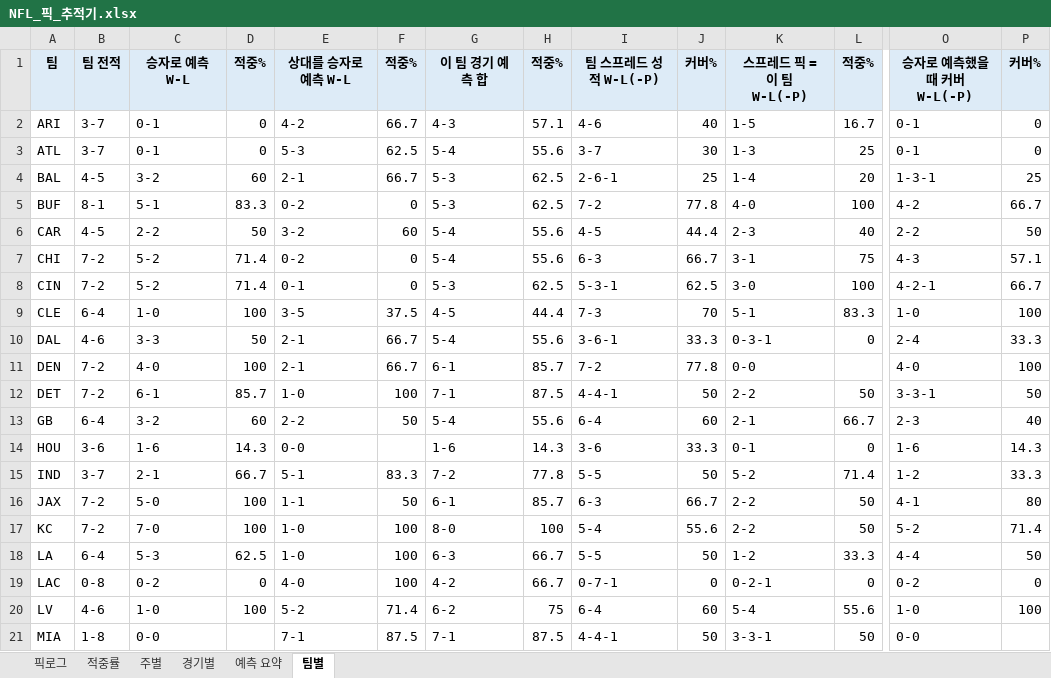
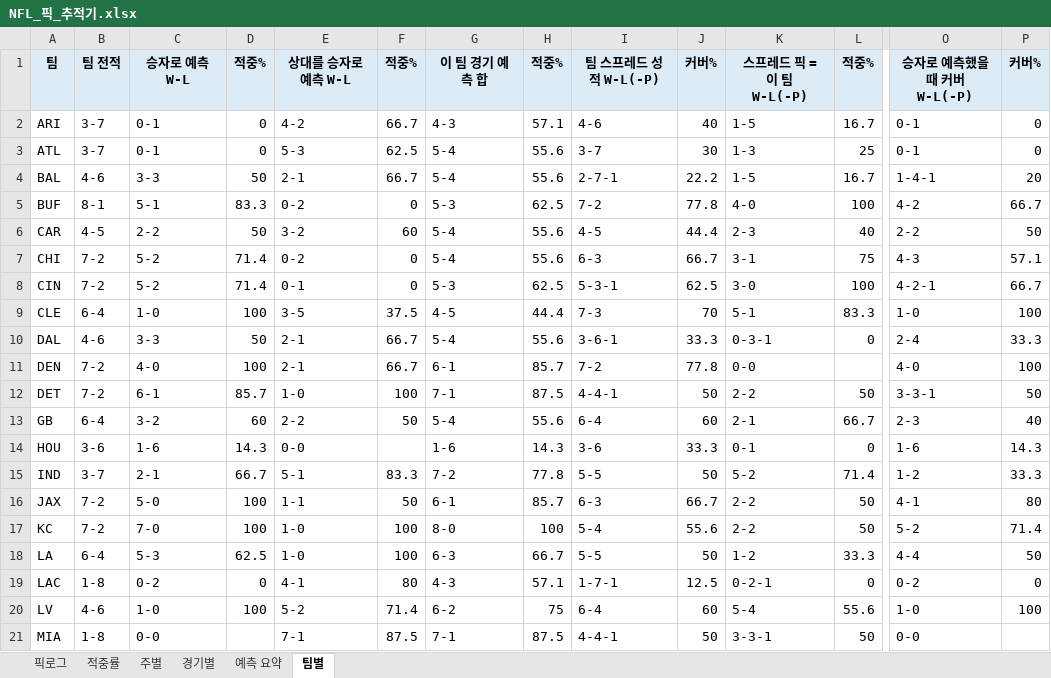
Before and after one commit to hyongdopaulyoon-sketch/hyongdopaulyoon-sketch-nfl-weekly, an Excel workbook: data/NFL_픽_추적기.xlsx, sheet 팀별, drawn as a sheet; only a part is shown, gaps mark what is left out; values as stored, in another font and other column widths than the file's, no borders; the diff covers the shown part only; the diff names each change by its address in the sheet, - before the commit and + after, or states it on an @@ line.

```diff
--- a/data/NFL_픽_추적기.xlsx (sheet 팀별)
+++ b/data/NFL_픽_추적기.xlsx (sheet 팀별)
-B4: 4-5
+B4: 4-6
-C4: 3-2
+C4: 3-3
-D4: 60
+D4: 50
-G4: 5-3
+G4: 5-4
-H4: 62.5
+H4: 55.6
-I4: 2-6-1
+I4: 2-7-1
-J4: 25
+J4: 22.2
-K4: 1-4
+K4: 1-5
-L4: 20
+L4: 16.7
-O4: 1-3-1
+O4: 1-4-1
-P4: 25
+P4: 20
-B19: 0-8
+B19: 1-8
-E19: 4-0
+E19: 4-1
-F19: 100
+F19: 80
-G19: 4-2
+G19: 4-3
-H19: 66.7
+H19: 57.1
-I19: 0-7-1
+I19: 1-7-1
-J19: 0
+J19: 12.5
```
Also changed, not shown: 2 edited cells elsewhere in this sheet, sheet 예측 요약, sheet 경기별, sheet 적중률, sheet 픽로그, 8 other files.
